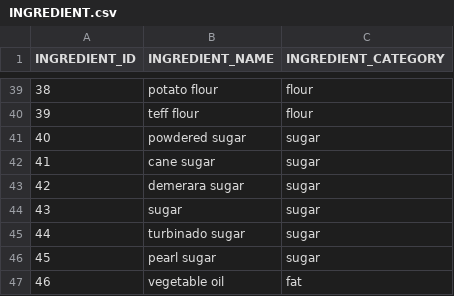
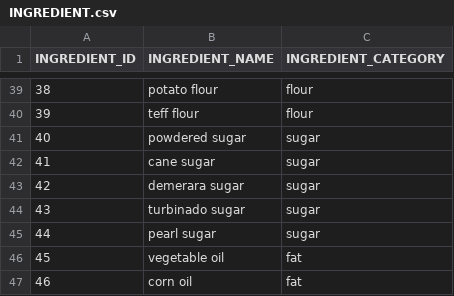
Before and after one commit to justintheghost/recipe-analysis, a CSV file: recipe_analysis_dbt/recipe-analysis-project/data/INGREDIENT.csv, drawn as a sheet; only a part is shown, gaps mark what is left out; the shorter side is filled out with more unchanged rows; removed rows and columns are numbered as before the commit, all else as after; the diff names each change by its address in the sheet, - before the commit and + after, or states it on an @@ line.

```diff
--- a/recipe_analysis_dbt/recipe-analysis-project/data/INGREDIENT.csv
+++ b/recipe_analysis_dbt/recipe-analysis-project/data/INGREDIENT.csv
-row 44: 43 | sugar | sugar
@@ column A (INGREDIENT_ID) renumbered from row 44 down @@
```
Also changed, not shown: 4 other files.
